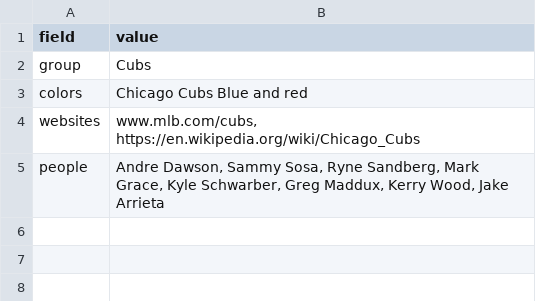
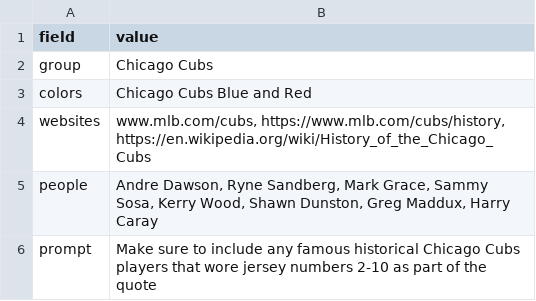
Before and after one commit to Rainmaker1981/BlackjackGame, a CSV file: deck_requests/deck_request.csv, drawn as a sheet.

```diff
--- a/deck_requests/deck_request.csv
+++ b/deck_requests/deck_request.csv
@@ -1,5 +1,6 @@
 field,value
-group,"Cubs"
-colors,"Chicago Cubs Blue and red"
-websites,"www.mlb.com/cubs, https://en.wikipedia.org/wiki/Chicago_Cubs"
-people,"Andre Dawson, Sammy Sosa, Ryne Sandberg, Mark Grace, Kyle Schwarber, Greg Maddux, Kerry Wood, Jake Arrieta"
+group,"Chicago Cubs"
+colors,"Chicago Cubs Blue and Red"
+websites,"www.mlb.com/cubs, https://www.mlb.com/cubs/history, https://en.wikipedia.org/wiki/History_of_the_Chicago_Cubs"
+people,"Andre Dawson, Ryne Sandberg, Mark Grace, Sammy Sosa, Kerry Wood, Shawn Dunston, Greg Maddux, Harry Caray"
+prompt,"Make sure to include any famous historical Chicago Cubs players that wore jersey numbers 2-10 as part of the quote"
```
Also changed, not shown: 4 other files.
